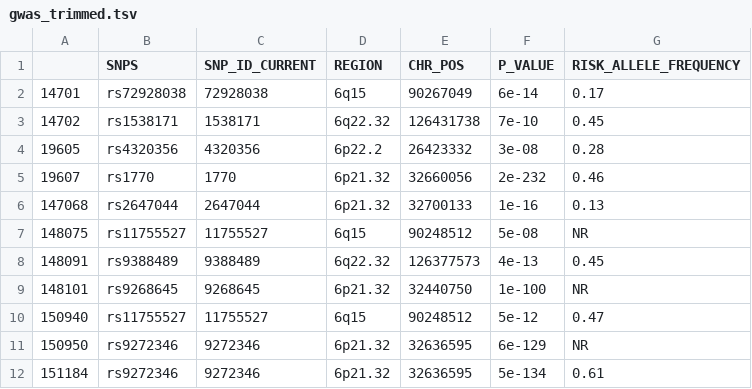
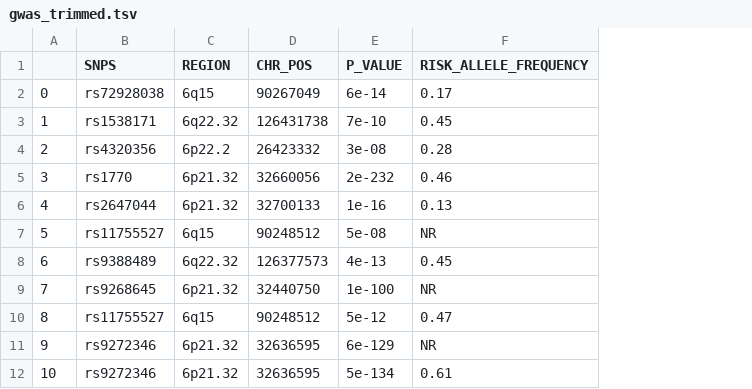
Before and after one commit to imcalledlewis/QMUL-Bioinformatics-DDG, a TSV file: data/gwas_trimmed.tsv, drawn as a sheet; only a part is shown; removed rows and columns are numbered as before the commit, all else as after; the diff names each change by its address in the sheet, - before the commit and + after, or states it on an @@ line.

```diff
--- a/data/gwas_trimmed.tsv
+++ b/data/gwas_trimmed.tsv
-column A, rows 2-12: 14701 | 14702 | 19605 | 19607 | 147068 | 148075 | 148091 | 148101 | 150940 | 150950 | 151184
+column A, rows 2-12: 0 | 1 | 2 | 3 | 4 | 5 | 6 | 7 | 8 | 9 | 10
-column C (SNP_ID_CURRENT), rows 2-12: 72928038 | 1538171 | 4320356 | 1770 | 2647044 | 11755527 | 9388489 | 9268645 | 11755527 | 9272346 | 9272346
```
Also changed, not shown: 6 other files.
